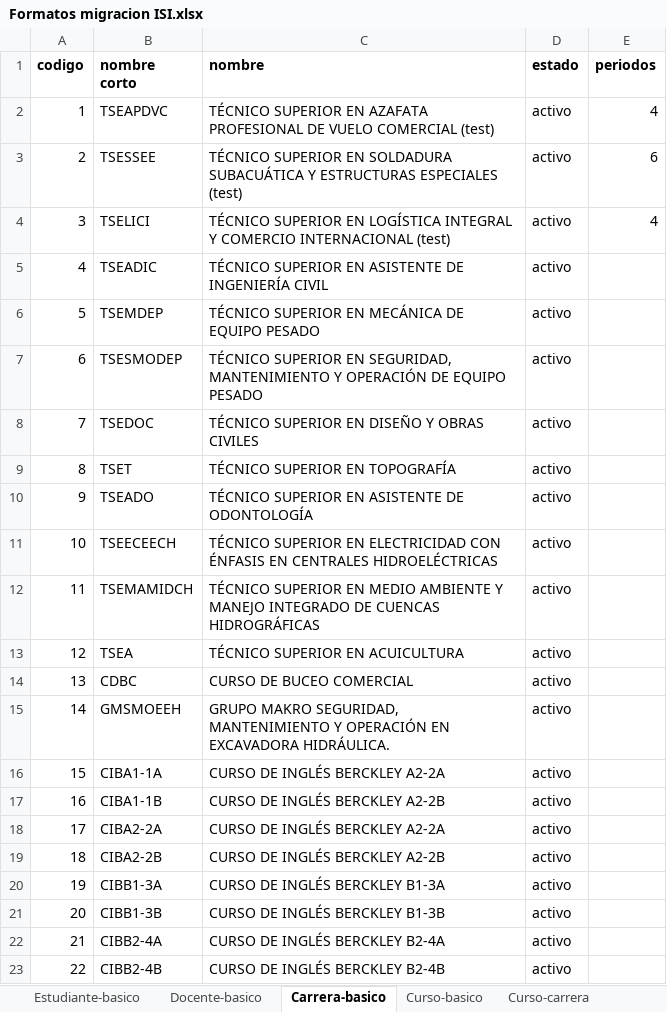
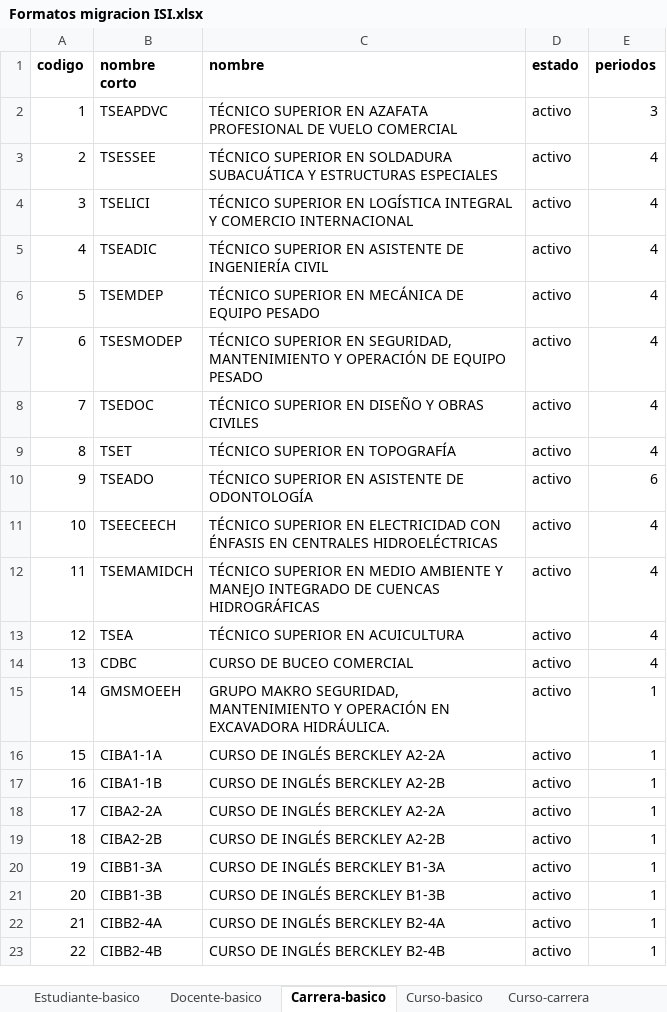
Before and after one commit to rbalmacedaisi/moodle-local-core-plugin, an Excel workbook: pages/Formatos migracion ISI.xlsx, sheet Carrera-basico, drawn as a sheet; values as stored, in another font and other column widths than the file's, no borders; the diff names each change by its address in the sheet, - before the commit and + after, or states it on an @@ line.

```diff
--- a/pages/Formatos migracion ISI.xlsx (sheet Carrera-basico)
+++ b/pages/Formatos migracion ISI.xlsx (sheet Carrera-basico)
-C2 (nombre): …VUELO COMERCIAL (test)
+C2 (nombre): …VUELO COMERCIAL
-E2 (periodos): 4
+E2 (periodos): 3
-C3 (nombre): …ESTRUCTURAS ESPECIALES (test)
+C3 (nombre): …ESTRUCTURAS ESPECIALES
-E3 (periodos): 6
+E3 (periodos): 4
-C4 (nombre): …COMERCIO INTERNACIONAL (test)
+C4 (nombre): …COMERCIO INTERNACIONAL
-E5:E9 (periodos): (empty)
+E5:E9 (periodos): 4
-E10 (periodos): (empty)
+E10 (periodos): 6
-E11:E14 (periodos): (empty)
+E11:E14 (periodos): 4
-E15:E23 (periodos): (empty)
+E15:E23 (periodos): 1
```
Also changed, not shown: sheet Curso-carrera, sheet Curso-basico, sheet Estudiante-carrera, sheet Estudiante-basico, sheet Clase, sheet Docente-carrera, 1 more sheet, other sheet tabs, formulas that keep their value, 27 other files.
